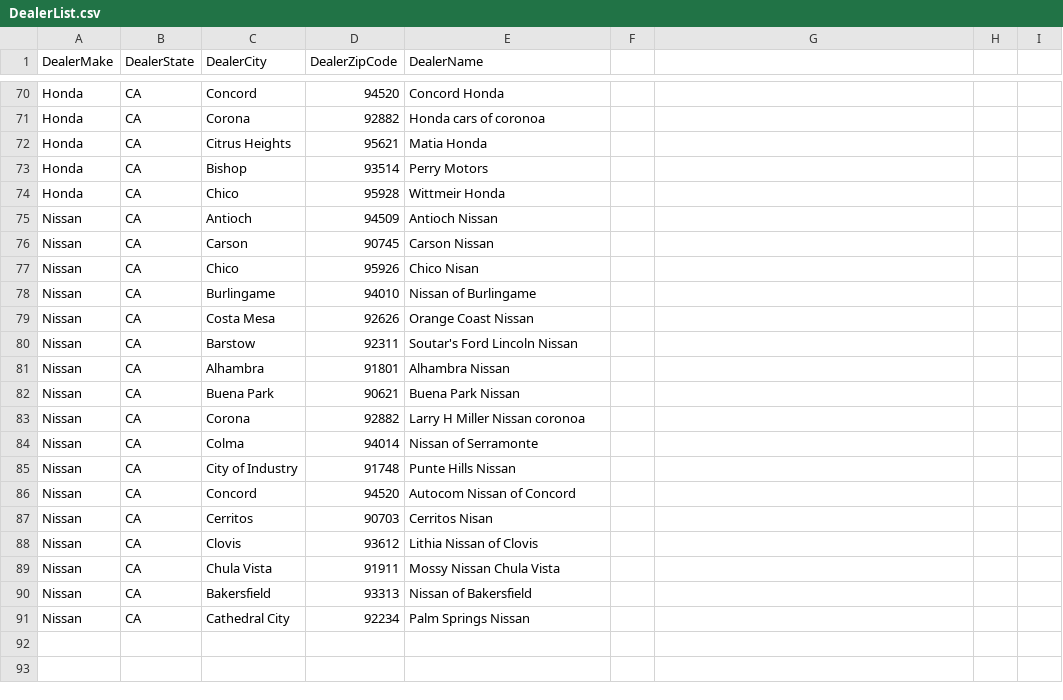
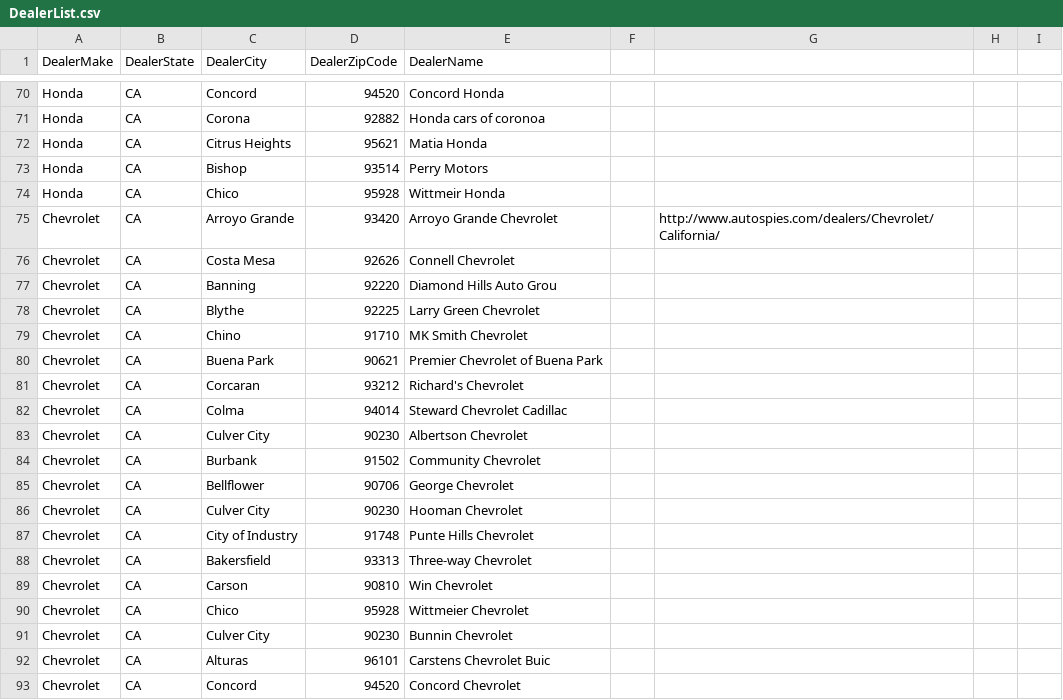
Before and after one commit to tgardnerh/DisadvantagedCommunities_code, a CSV file: Experian_Dealers/DealerList.csv, drawn as a sheet; only a part is shown, gaps mark what is left out; the shorter side is filled out with more unchanged rows; the diff covers the shown part only; the diff names each change by its address in the sheet, - before the commit and + after, or states it on an @@ line.

```diff
--- a/Experian_Dealers/DealerList.csv
+++ b/Experian_Dealers/DealerList.csv
+row 75: Chevrolet | CA | Arroyo Grande | 93420 | Arroyo Grande Chevrolet |  | http://www.autospies.com/dealers/Chevrolet/California/
+row 76: Chevrolet | CA | Costa Mesa | 92626 | Connell Chevrolet
+row 77: Chevrolet | CA | Banning | 92220 | Diamond Hills Auto Grou
+row 78: Chevrolet | CA | Blythe | 92225 | Larry Green Chevrolet
+row 79: Chevrolet | CA | Chino | 91710 | MK Smith Chevrolet
+row 80: Chevrolet | CA | Buena Park | 90621 | Premier Chevrolet of Buena Park
+row 81: Chevrolet | CA | Corcaran | 93212 | Richard's Chevrolet
+row 82: Chevrolet | CA | Colma | 94014 | Steward Chevrolet Cadillac
+row 83: Chevrolet | CA | Culver City | 90230 | Albertson Chevrolet
+row 84: Chevrolet | CA | Burbank | 91502 | Community Chevrolet
+row 85: Chevrolet | CA | Bellflower | 90706 | George Chevrolet
+row 86: Chevrolet | CA | Culver City | 90230 | Hooman Chevrolet
+row 87: Chevrolet | CA | City of Industry | 91748 | Punte Hills Chevrolet
+row 88: Chevrolet | CA | Bakersfield | 93313 | Three-way Chevrolet
+row 89: Chevrolet | CA | Carson | 90810 | Win Chevrolet
+row 90: Chevrolet | CA | Chico | 95928 | Wittmeier Chevrolet
+row 91: Chevrolet | CA | Culver City | 90230 | Bunnin Chevrolet
+row 92: Chevrolet | CA | Alturas | 96101 | Carstens Chevrolet Buic
+row 93: Chevrolet | CA | Concord | 94520 | Concord Chevrolet
```
Also changed, not shown: 10 added rows elsewhere in this file, 3 other files.
